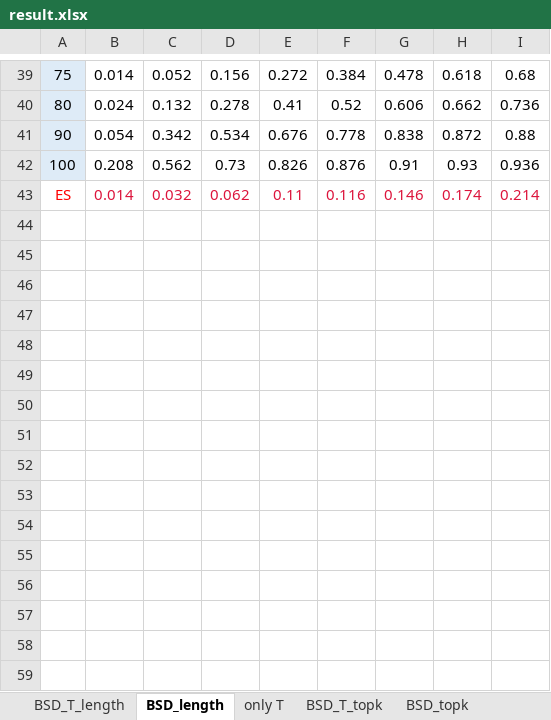
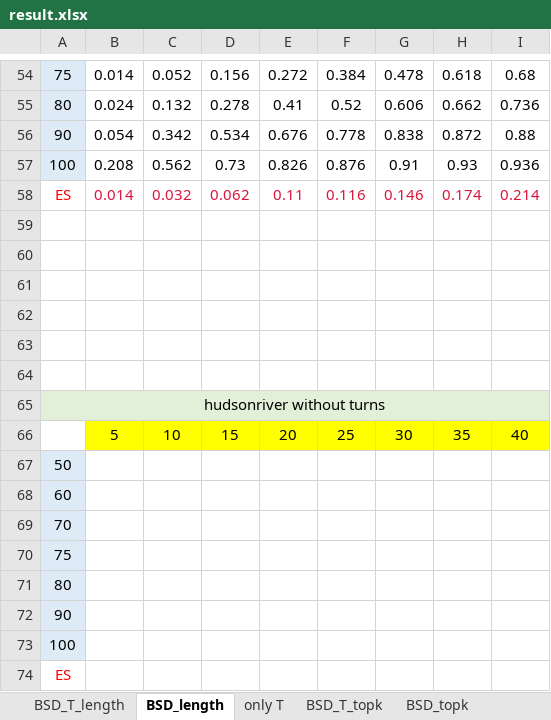
Before and after one commit to 0b3d/route-finder, an Excel workbook: results_for_eccv/result.xlsx, sheet BSD_length, drawn as a sheet; only a part is shown, gaps mark what is left out; values as stored, in another font and other column widths than the file's, no borders; charts and pictures not drawn; the diff covers the shown part only; the diff names each change by its address in the sheet, - before the commit and + after, or states it on an @@ line.

Commit message:
update results.xlsx

```diff
--- a/results_for_eccv/result.xlsx (sheet BSD_length)
+++ b/results_for_eccv/result.xlsx (sheet BSD_length)
+row 59: (empty)
+row 60: (empty)
+row 61: (empty)
+row 62: (empty)
+row 63: (empty)
+row 64: (empty)
+row 65: hudsonriver without turns
+row 66:  | 5 | 10 | 15 | 20 | 25 | 30 | 35 | 40
+row 67: 50
+row 68: 60
+row 69: 70
+row 70: 75
+row 71: 80
+row 72: 90
+row 73: 100
+row 74: ES
```
Also changed, not shown: 15 added rows elsewhere in this sheet, charts or pictures, 1 other file.
